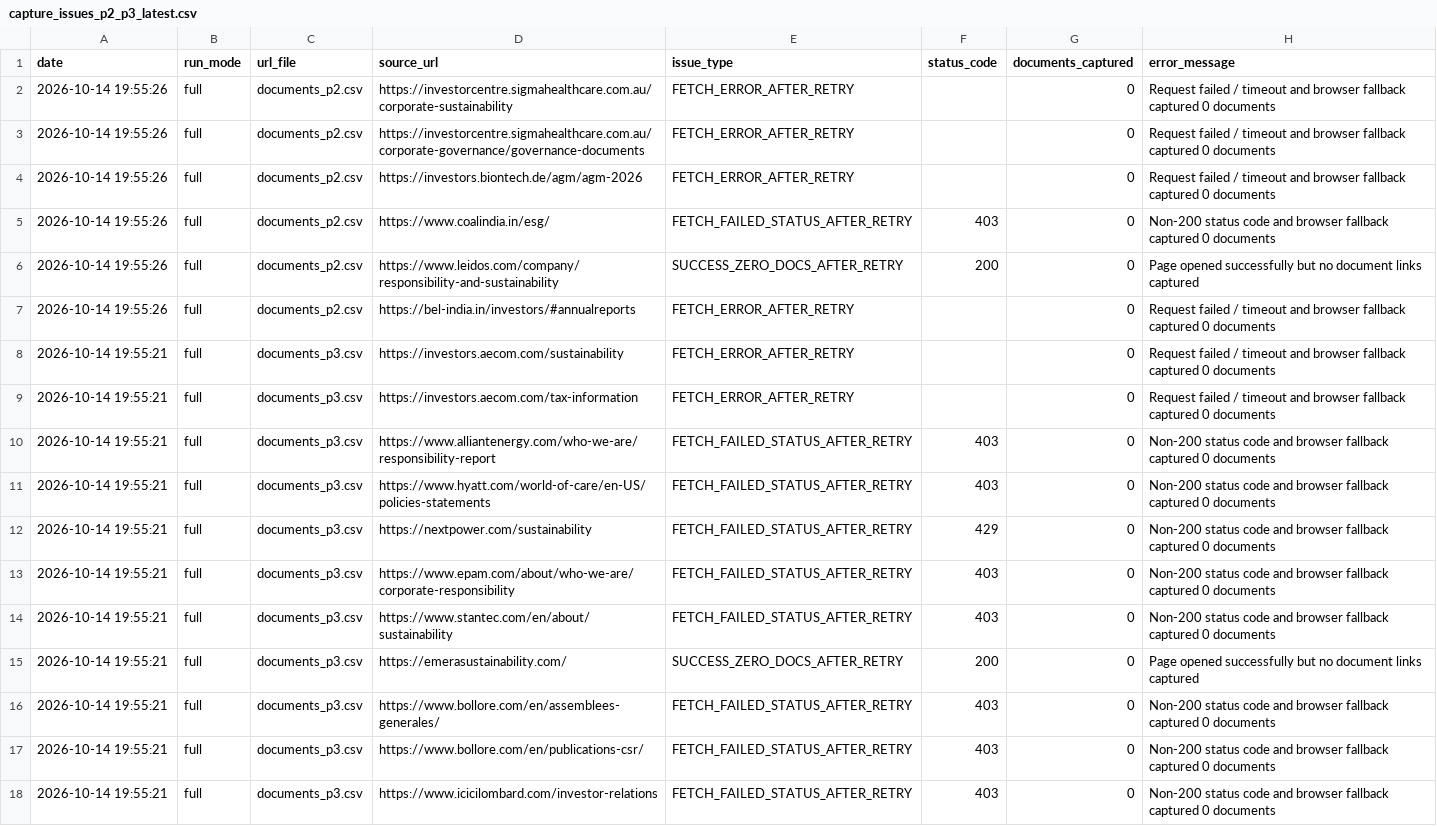
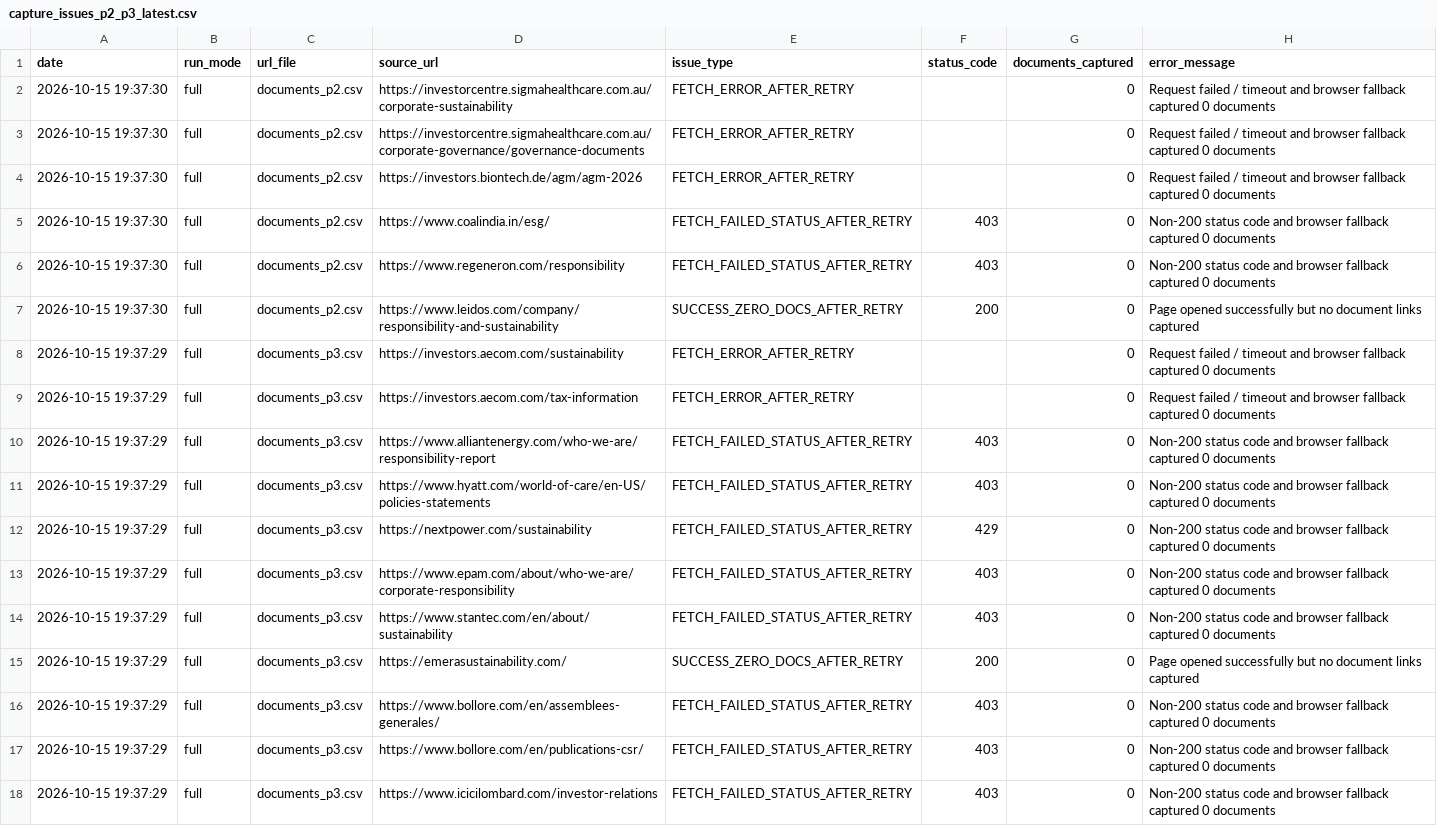
Before and after one commit to Shyam7291/document-monitor, a CSV file: capture_issues_p2_p3_latest.csv, drawn as a sheet; removed rows and columns are numbered as before the commit, all else as after; the diff names each change by its address in the sheet, - before the commit and + after, or states it on an @@ line.

```diff
--- a/capture_issues_p2_p3_latest.csv
+++ b/capture_issues_p2_p3_latest.csv
-A2:A5 (date): 2026-10-14 19:55:26
+A2:A5 (date): 2026-10-15 19:37:30
+row 6: 2026-10-15 19:37:30 | full | documents_p2.csv | https://www.regeneron.com/responsibility | FETCH_FAILED_STATUS_AFTER_RETRY | 403 | 0 | Non-200 status code and browser fallback captured 0 documents
-A7 (date): 2026-10-14 19:55:26
+A7 (date): 2026-10-15 19:37:30
-row 7: 2026-10-14 19:55:26 | full | documents_p2.csv | https://bel-india.in/investors/#annualreports | FETCH_ERROR_AFTER_RETRY |  | 0 | Request failed / timeout and browser fallback captured 0 documents
-A8:A18 (date): 2026-10-14 19:55:21
+A8:A18 (date): 2026-10-15 19:37:29
```
Also changed, not shown: diff.csv, run_summary_master.csv, 2 other files.
